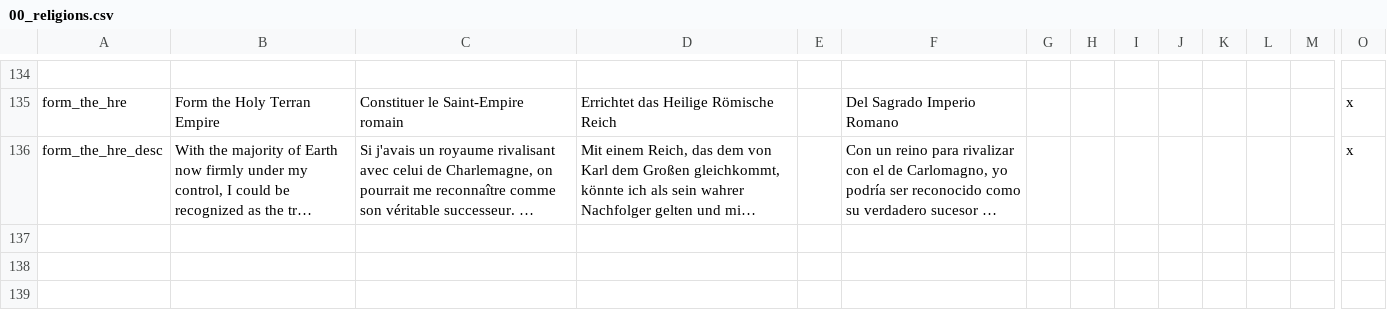
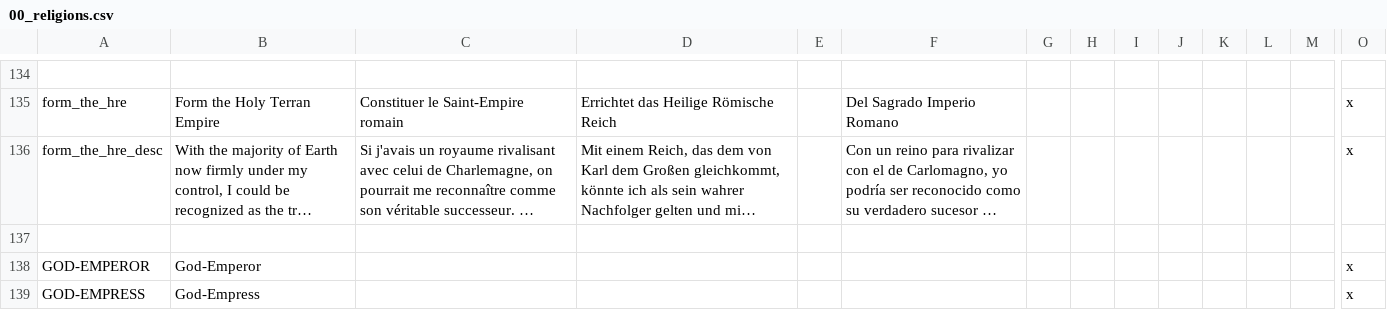
Before and after one commit to Zombaxx/crusader-space-kings, a CSV file: ck2 solar system/localisation/00_religions.csv, drawn as a sheet; only a part is shown, gaps mark what is left out; long unchanged cells end in …; rows hold the shown columns only; the diff names each change by its address in the sheet, - before the commit and + after, or states it on an @@ line.

```diff
--- a/ck2 solar system/localisation/00_religions.csv
+++ b/ck2 solar system/localisation/00_religions.csv
+row 137: (empty)
+row 138: GOD-EMPEROR | God-Emperor |  |  |  |  |  |  |  |  |  |  |  | x
+row 139: GOD-EMPRESS | God-Empress |  |  |  |  |  |  |  |  |  |  |  | x
```
Also changed, not shown: ck2 solar system/localisation/000_middlemars_vanillalandedtitles.csv, ck2 solar system/localisation/00_loading.csv, 23 other files.
